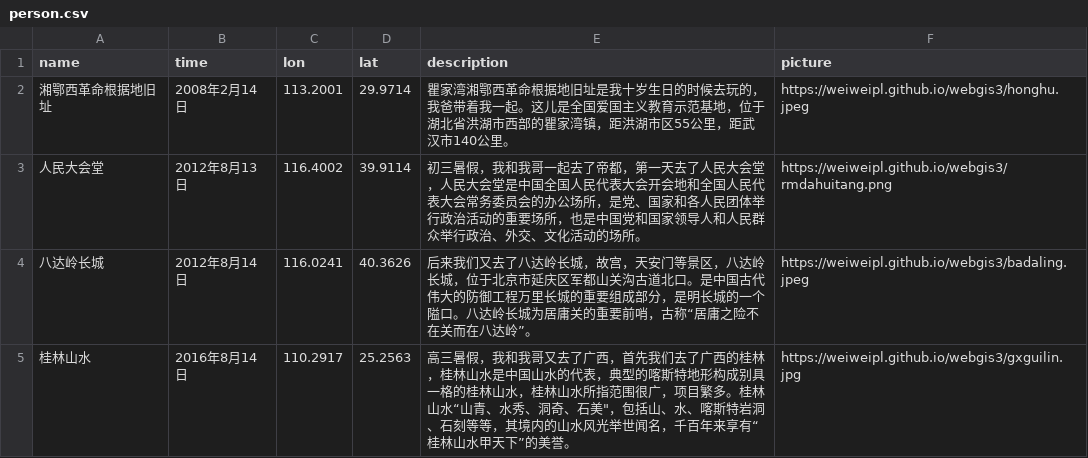
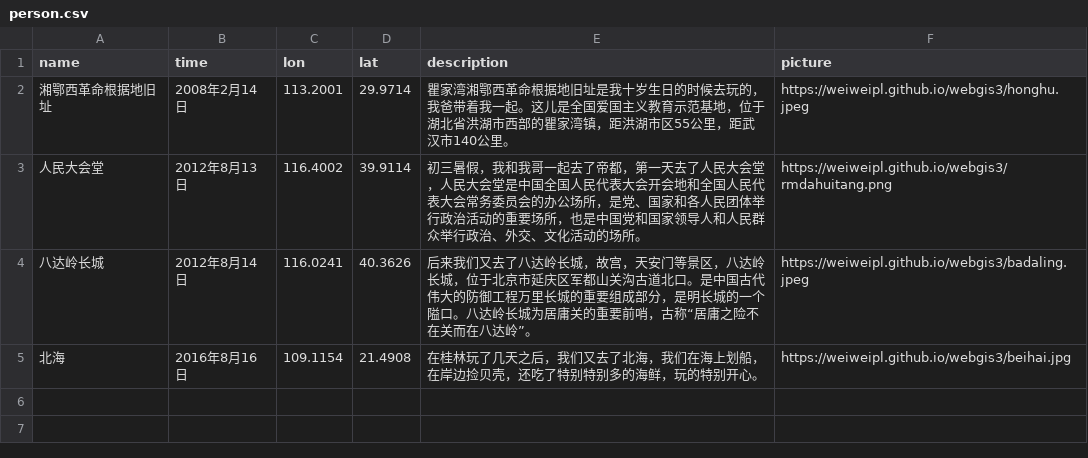
Before and after one commit to weiweipl/webgis3, a CSV file: person.csv, drawn as a sheet.

Commit message:
Update person.csv

```diff
--- a/person.csv
+++ b/person.csv
@@ -4,2 +4,2 @@ name,time,lon,lat,description,picture
 八达岭长城,2012年8月14日,116.0241,40.3626,后来我们又去了八达岭长城，故宫，天安门等景区，八达岭长城，位于北京市延庆区军都山关沟古道北口。是中国古代伟大的防御工程万里长城的重要组成部分，是明长城的一个隘口。八达岭长城为居庸关的重要前哨，古称“居庸之险不在关而在八达岭”。,https://weiweipl.github.io/webgis3/badaling.jpeg
-桂林山水,2016年8月14日,110.2917,25.2563,高三暑假，我和我哥又去了广西，首先我们去了广西的桂林，桂林山水是中国山水的代表，典型的喀斯特地形构成别具一格的桂林山水，桂林山水所指范围很广，项目繁多。桂林山水“山青、水秀、洞奇、石美"，包括山、水、喀斯特岩洞、石刻等等，其境内的山水风光举世闻名，千百年来享有“桂林山水甲天下”的美誉。,https://weiweipl.github.io/webgis3/gxguilin.jpg
+北海,2016年8月16日,109.1154,21.4908,在桂林玩了几天之后，我们又去了北海，我们在海上划船，在岸边捡贝壳，还吃了特别特别多的海鲜，玩的特别开心。,https://weiweipl.github.io/webgis3/beihai.jpg
```
